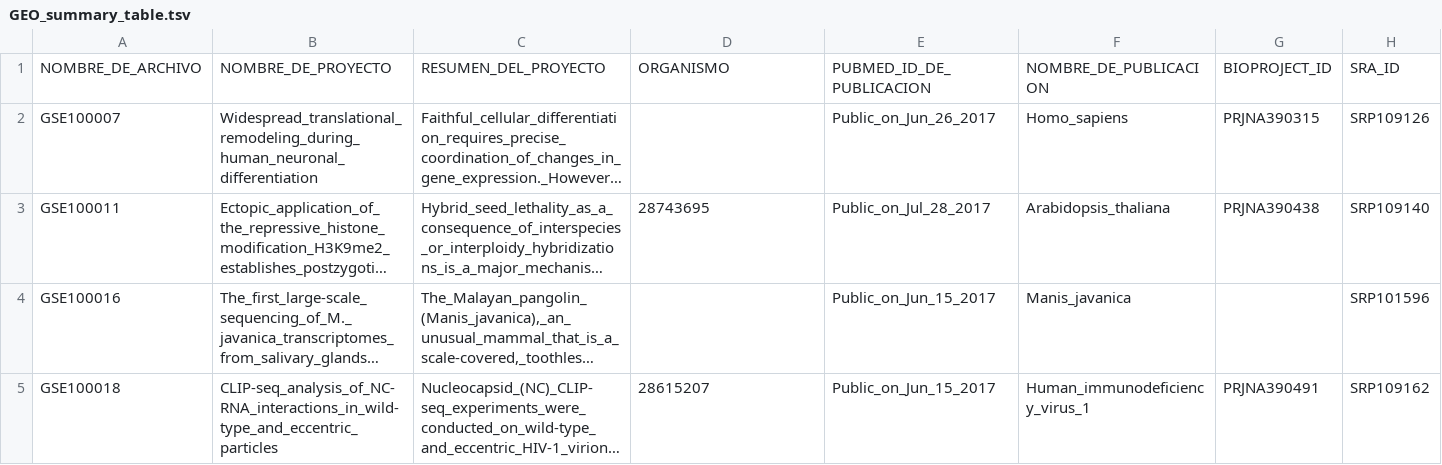
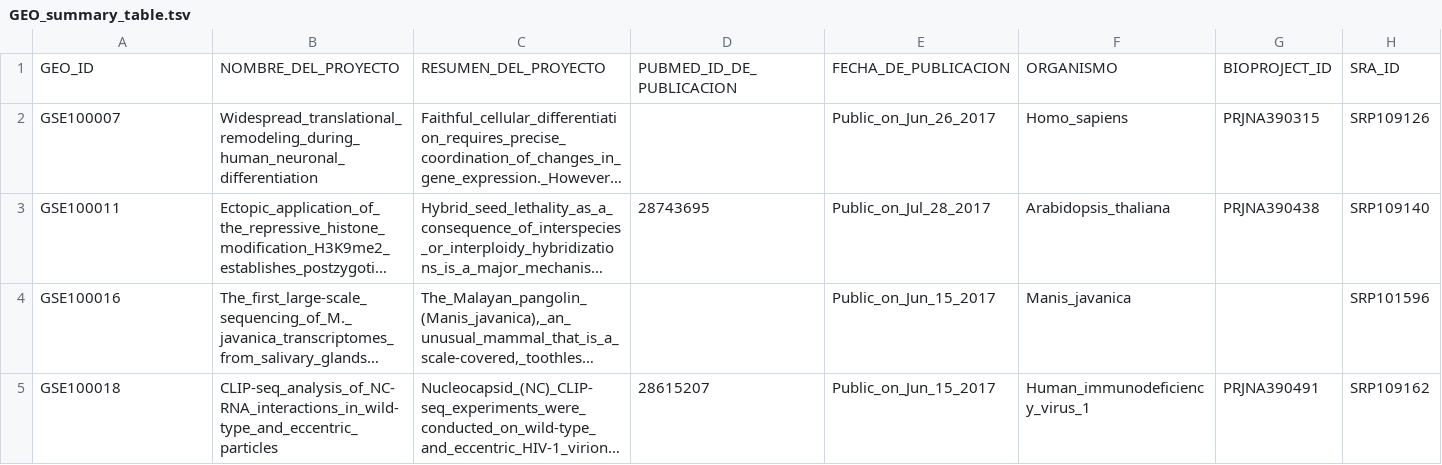
Before and after one commit to Alegarfi/GEO_project, a TSV file: 005/results/GEO_summary_table.tsv, drawn as a sheet; only a part is shown; long unchanged cells end in …; removed rows and columns are numbered as before the commit, all else as after; rows hold the shown columns only; the diff names each change by its address in the sheet, - before the commit and + after, or states it on an @@ line.

Commit message:
Correcciones 2

```diff
--- a/005/results/GEO_summary_table.tsv
+++ b/005/results/GEO_summary_table.tsv
-row 1: NOMBRE_DE_ARCHIVO | NOMBRE_DE_PROYECTO | RESUMEN_DEL_PROYECTO | ORGANISMO | PUBMED_ID_DE_PUBLICACION | NOMBRE_DE_PUBLICACION | BIOPROJECT_ID | SRA_ID
+row 1: GEO_ID | NOMBRE_DEL_PROYECTO | RESUMEN_DEL_PROYECTO | PUBMED_ID_DE_PUBLICACION | FECHA_DE_PUBLICACION | ORGANISMO | BIOPROJECT_ID | SRA_ID
```
